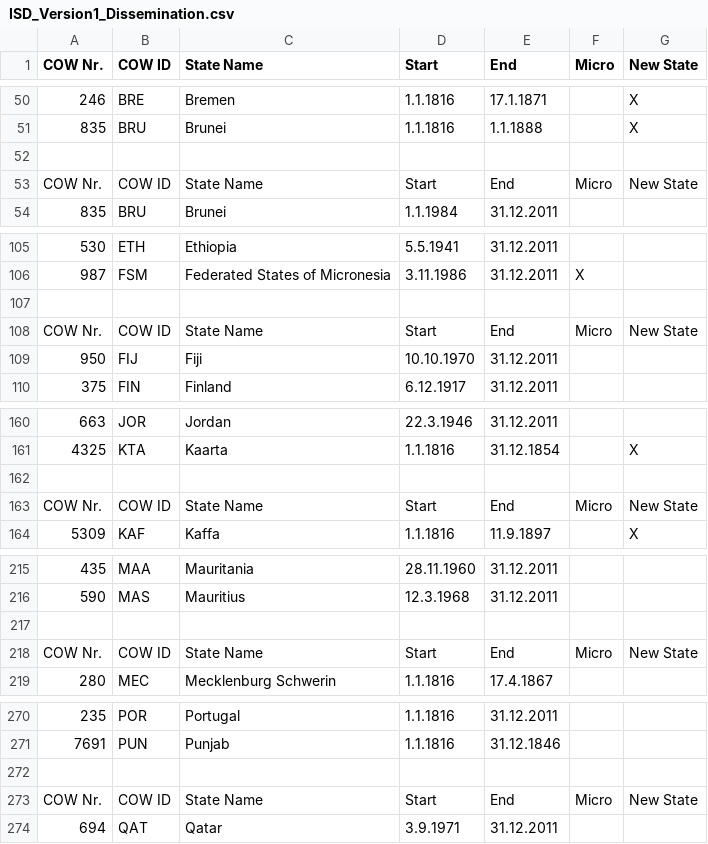
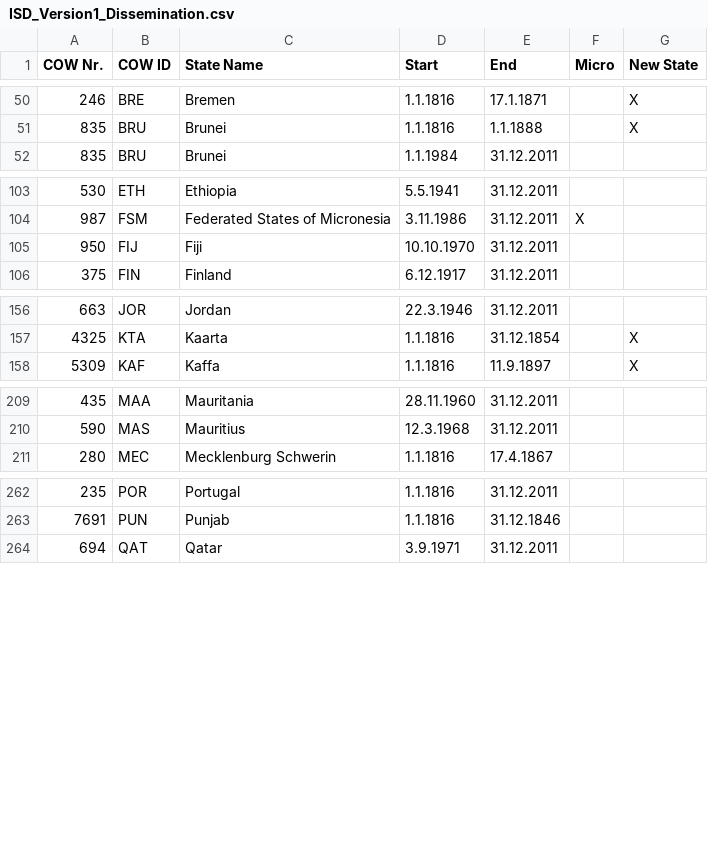
Before and after one commit to globalgov/manystates, a CSV file: data-raw/states/ISD/ISD_Version1_Dissemination.csv, drawn as a sheet; only a part is shown, gaps mark what is left out; the diff covers the shown part only.

Commit message:
Updated the functions tidying the ISD data to fix formatting issues
Fixed formatting issues and removed title lines in the original dataset that were causing confusion.

```diff
--- a/data-raw/states/ISD/ISD_Version1_Dissemination.csv
+++ b/data-raw/states/ISD/ISD_Version1_Dissemination.csv
@@ -51,4 +51,2 @@ COW Nr.,COW ID,State Name,Start,End,Micro,New State,,,,,,,,
 835,BRU,Brunei,1.1.1816,1.1.1888,,X,,,,,,,,
-,,,,,,,,,,,,,,
-COW Nr.,COW ID,State Name,Start,End,Micro,New State,,,,,,,,
 835,BRU,Brunei,1.1.1984,31.12.2011,,,,,,,,,,
@@ -106,4 +104,2 @@ COW Nr.,COW ID,State Name,Start,End,Micro,New State,,,,,,,,
 987,FSM,Federated States of Micronesia,3.11.1986,31.12.2011,X,,,,,,,,,
-,,,,,,,,,,,,,,
-COW Nr.,COW ID,State Name,Start,End,Micro,New State,,,,,,,,
 950,FIJ,Fiji,10.10.1970,31.12.2011,,,,,,,,,,
@@ -161,4 +157,2 @@ COW Nr.,COW ID,State Name,Start,End,Micro,New State,,,,,,,,
 4325,KTA,Kaarta,1.1.1816,31.12.1854,,X,,,,,,,,
-,,,,,,,,,,,,,,
-COW Nr.,COW ID,State Name,Start,End,Micro,New State,,,,,,,,
 5309,KAF,Kaffa,1.1.1816,11.9.1897,,X,,,,,,,,
@@ -216,4 +210,2 @@ COW Nr.,COW ID,State Name,Start,End,Micro,New State,,,,,,,,
 590,MAS,Mauritius,12.3.1968,31.12.2011,,,,,,,,,,
-,,,,,,,,,,,,,,
-COW Nr.,COW ID,State Name,Start,End,Micro,New State,,,,,,,,
 280,MEC,Mecklenburg Schwerin,1.1.1816,17.4.1867,,,,,,,,,,
@@ -271,4 +263,2 @@ COW Nr.,COW ID,State Name,Start,End,Micro,New State,,,,,,,,
 7691,PUN,Punjab,1.1.1816,31.12.1846,,,,,,,,,,
-,,,,,,,,,,,,,,
-COW Nr.,COW ID,State Name,Start,End,Micro,New State,,,,,,,,
 694,QAT,Qatar,3.9.1971,31.12.2011,,,,,,,,,,
```
Also changed, not shown: 2 removed rows elsewhere in this file, 2 other files.
